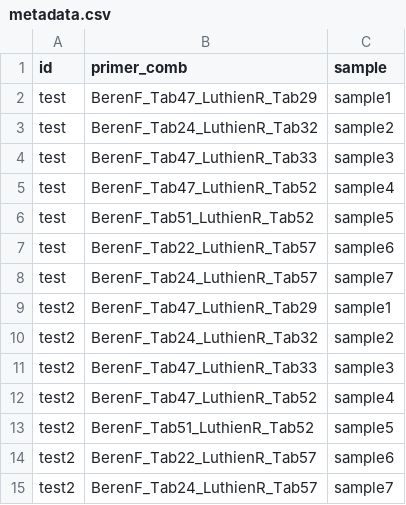
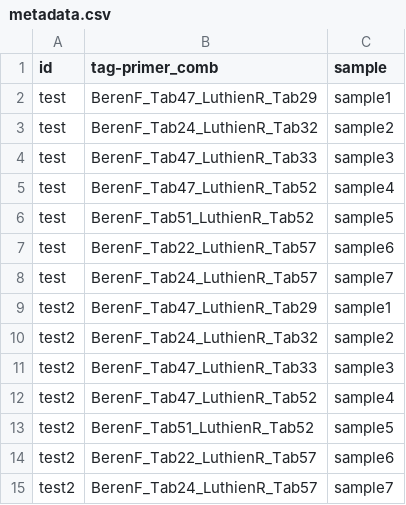
Before and after one commit to Eco-Flow/nanoporemetabarcoding, a CSV file: test_data/metadata.csv, drawn as a sheet.

Commit message:
Updated metadata field name for more descriptive

```diff
--- a/test_data/metadata.csv
+++ b/test_data/metadata.csv
@@ -1,2 +1,2 @@
-id,primer_comb,sample
+id,tag-primer_comb,sample
 test,BerenF_Tab47_LuthienR_Tab29,sample1
```
Also changed, not shown: 4 other files.
